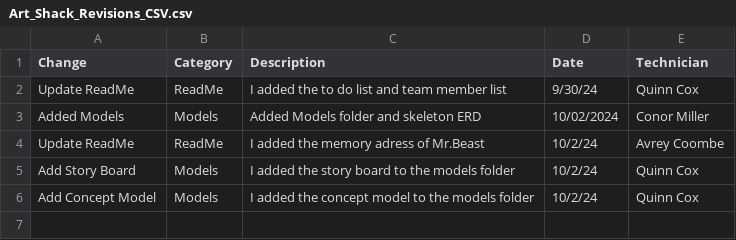
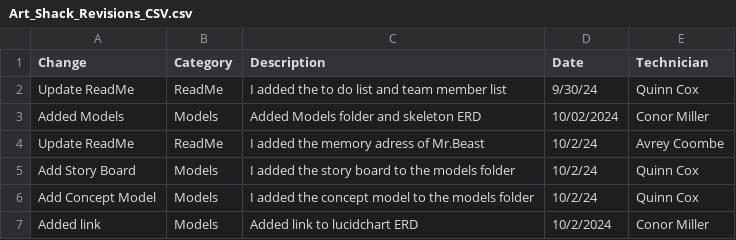
Before and after one commit to QuinnCox/ESOF-Art-Shack, a CSV file: Art_Shack_Revisions_CSV.csv, drawn as a sheet; the diff names each change by its address in the sheet, - before the commit and + after, or states it on an @@ line.

Commit message:
Update Art_Shack_Revisions_CSV.csv

```diff
--- a/Art_Shack_Revisions_CSV.csv
+++ b/Art_Shack_Revisions_CSV.csv
+row 7: Added link | Models | Added link to lucidchart ERD | 10/2/2024 | Conor Miller
```
